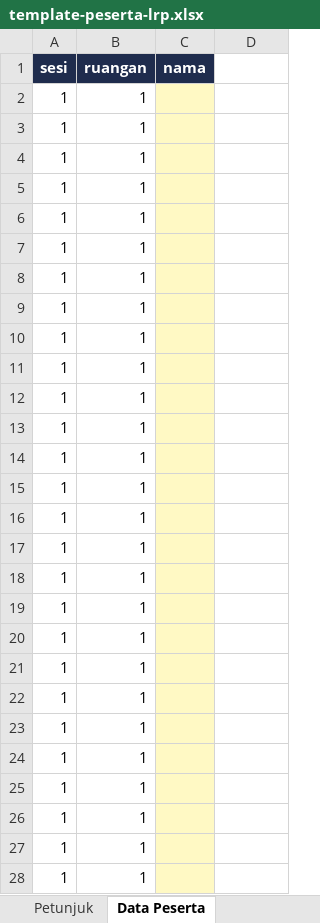
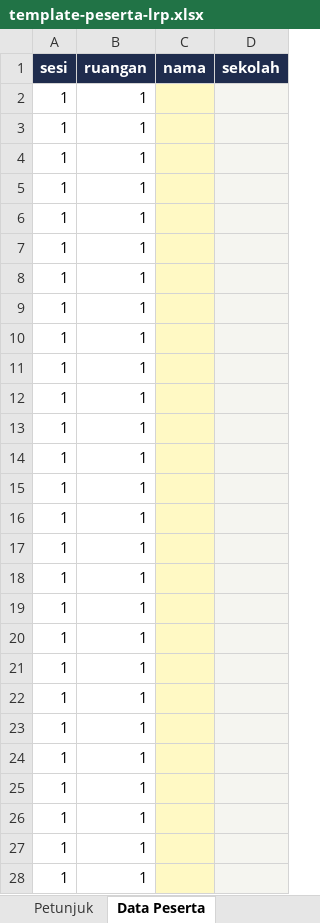
Before and after one commit to hafizharasy/aplikasi-bracketlrp, an Excel workbook: public/template-peserta-lrp.xlsx, sheet Data Peserta, drawn as a sheet; only a part is shown; values as stored, in another font and other column widths than the file's, no borders; the diff covers the shown part only; the diff names each change by its address in the sheet, - before the commit and + after, or states it on an @@ line.

Commit message:
Add files via upload

```diff
--- a/public/template-peserta-lrp.xlsx (sheet Data Peserta)
+++ b/public/template-peserta-lrp.xlsx (sheet Data Peserta)
-D1: (empty)
+D1: sekolah
-D1 fill: none
+D1 fill: #1F2C4D
-D2:D28 fill: none
+D2:D28 fill: #F5F5F0
```
Also changed, not shown: 448 edited cells and cell formats elsewhere in this sheet, sheet Petunjuk.
